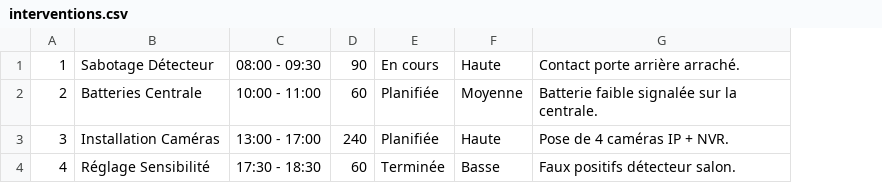
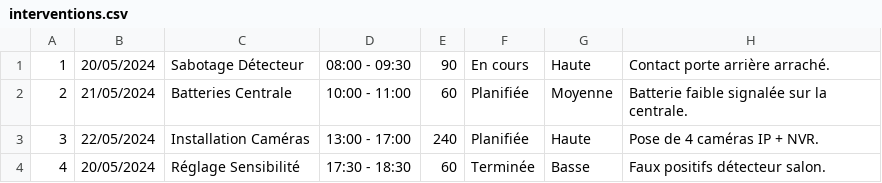
Before and after one commit to YolanHeulin/SAE302_Application, a CSV file: app/src/main/assets/interventions.csv, drawn as a sheet; only a part is shown; the diff names each change by its address in the sheet, - before the commit and + after, or states it on an @@ line.

Commit message:
Implémentation d'un bouton d'ajout d'intervention et amélioration

```diff
--- a/app/src/main/assets/interventions.csv
+++ b/app/src/main/assets/interventions.csv
+column B, rows 1-4: 20/05/2024 | 21/05/2024 | 22/05/2024 | 20/05/2024
```
Also changed, not shown: 12 other files.
